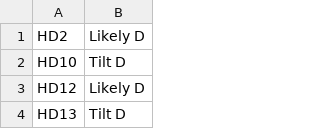
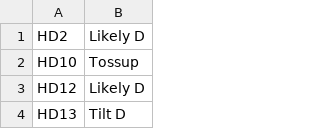
Before and after one commit to kcivey/va-elections, a CSV file: tribbett.csv, drawn as a sheet; only a part is shown; the diff covers the shown part only.

```diff
--- a/tribbett.csv
+++ b/tribbett.csv
@@ -1,3 +1,3 @@
 HD2	Likely D
-HD10	Tilt D
+HD10	Tossup
 HD12	Likely D
```
Also changed, not shown: 1 removed row and 9 edited cells elsewhere in this file, nuttycombe.csv, 1 other file.
